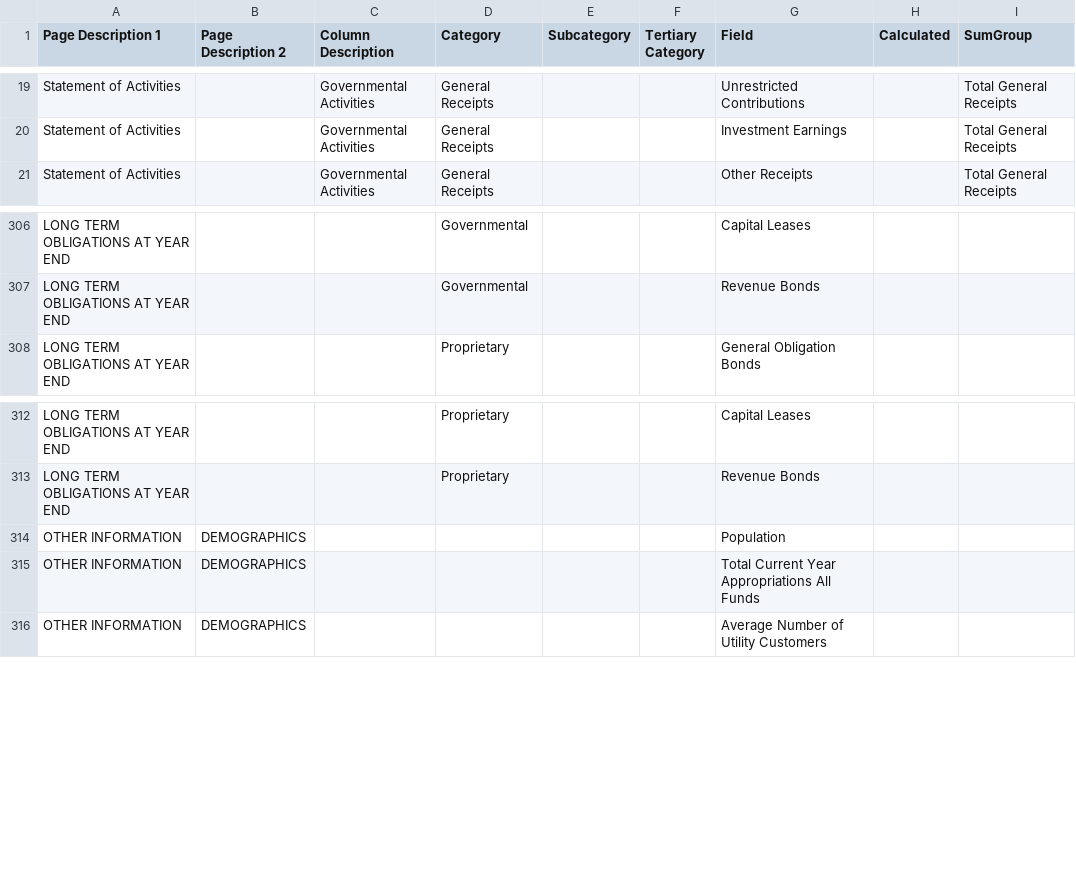
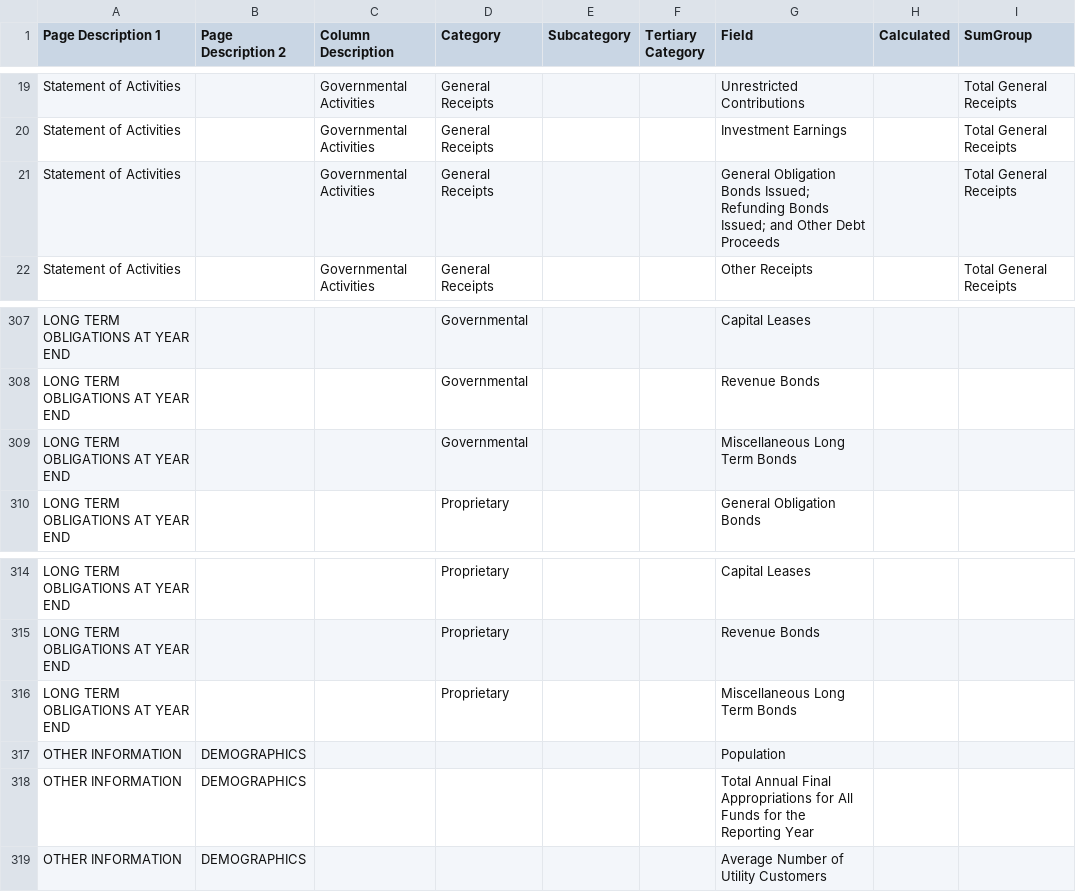
Before and after one commit to bryanschoeff/financial-app-csharp-scaffolding, a CSV file: source/County - Cash.csv, drawn as a sheet; only a part is shown, gaps mark what is left out.

```diff
--- a/source/County - Cash.csv
+++ b/source/County - Cash.csv
@@ -20,2 +20,3 @@ Statement of Activities,,Governmental Activities,General Receipts,,,Unrestricted
 Statement of Activities,,Governmental Activities,General Receipts,,,Investment Earnings,,Total General Receipts
+Statement of Activities,,Governmental Activities,General Receipts,,,General Obligation Bonds Issued; Refunding Bonds Issued; and Other Debt Proceeds,,Total General Receipts
 Statement of Activities,,Governmental Activities,General Receipts,,,Other Receipts,,Total General Receipts
@@ -307,2 +308,3 @@ LONG TERM OBLIGATIONS AT YEAR END,,,Governmental,,,Capital Leases,,
 LONG TERM OBLIGATIONS AT YEAR END,,,Governmental,,,Revenue Bonds,,
+LONG TERM OBLIGATIONS AT YEAR END,,,Governmental,,,Miscellaneous Long Term Bonds,,
 LONG TERM OBLIGATIONS AT YEAR END,,,Proprietary,,,General Obligation Bonds,,
@@ -313,4 +315,5 @@ LONG TERM OBLIGATIONS AT YEAR END,,,Proprietary,,,Capital Leases,,
 LONG TERM OBLIGATIONS AT YEAR END,,,Proprietary,,,Revenue Bonds,,
+LONG TERM OBLIGATIONS AT YEAR END,,,Proprietary,,,Miscellaneous Long Term Bonds,,
 OTHER INFORMATION,DEMOGRAPHICS,,,,,Population,,
-OTHER INFORMATION,DEMOGRAPHICS,,,,,Total Current Year Appropriations   All Funds,,
+OTHER INFORMATION,DEMOGRAPHICS,,,,,Total Annual Final Appropriations for All Funds for the Reporting Year,,
 OTHER INFORMATION,DEMOGRAPHICS,,,,,Average Number of Utility Customers,,
```
Also changed, not shown: source/City - Cash.csv, source/City - GAAP.csv, 4 other files.
